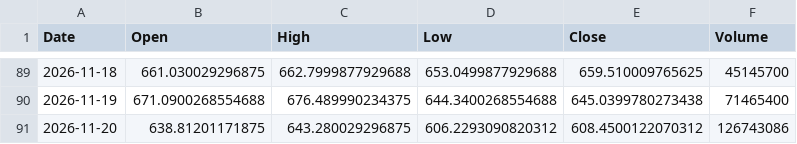
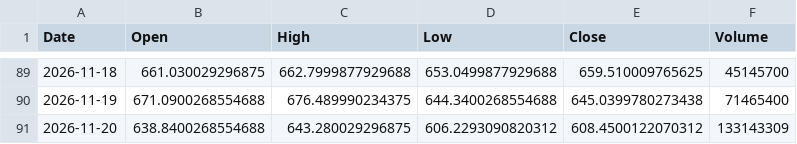
Before and after one commit to dsh0920-sys/Repository-name-options-dashboard, a CSV file: data/history/QQQ_price90.csv, drawn as a sheet; only a part is shown, gaps mark what is left out.

```diff
--- a/data/history/QQQ_price90.csv
+++ b/data/history/QQQ_price90.csv
@@ -90,2 +90,2 @@ Date,Open,High,Low,Close,Volume
 2026-11-19,671.0900268554688,676.489990234375,644.3400268554688,645.0399780273438,71465400
-2026-11-20,638.81201171875,643.280029296875,606.2293090820312,608.4500122070312,126743086
+2026-11-20,638.8400268554688,643.280029296875,606.2293090820312,608.4500122070312,133143309
```
Also changed, not shown: data/history/AMZN_price90.csv, data/history/GOOGL_price90.csv, 22 other files.
